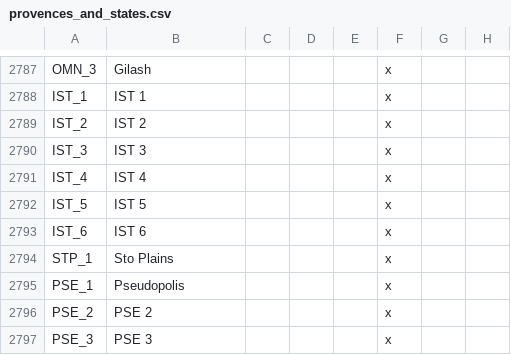
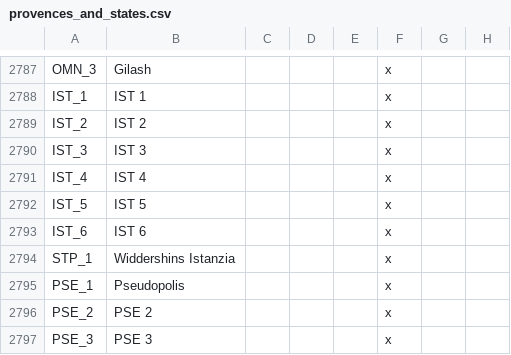
Before and after one commit to Garion132/The_Discworld_Project, a CSV file: localisation/provences_and_states.csv, drawn as a sheet; only a part is shown, gaps mark what is left out; the diff names each change by its address in the sheet, - before the commit and + after, or states it on an @@ line.

```diff
--- a/localisation/provences_and_states.csv
+++ b/localisation/provences_and_states.csv
-B2794: Sto Plains
+B2794: Widdershins Istanzia
```
Also changed, not shown: localisation/discworld.csv, 23 other files.
